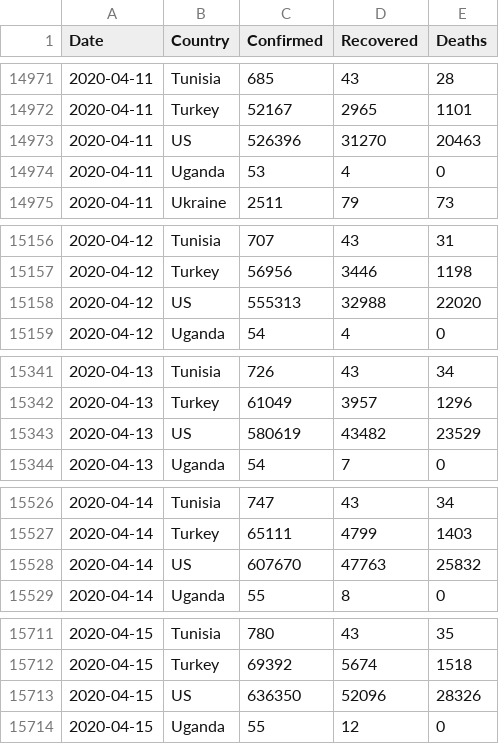
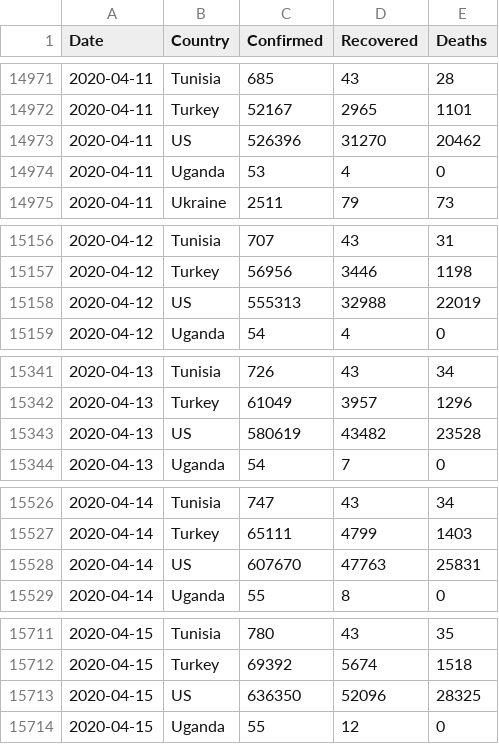
Before and after one commit to Gwardii/covid-19, a CSV file: data/countries-aggregated.csv, drawn as a sheet; only a part is shown, gaps mark what is left out; the diff covers the shown part only.

```diff
--- a/data/countries-aggregated.csv
+++ b/data/countries-aggregated.csv
@@ -14972,3 +14972,3 @@ Date,Country,Confirmed,Recovered,Deaths
 2020-04-11,Turkey,52167,2965,1101
-2020-04-11,US,526396,31270,20463
+2020-04-11,US,526396,31270,20462
 2020-04-11,Uganda,53,4,0
@@ -15157,3 +15157,3 @@ Date,Country,Confirmed,Recovered,Deaths
 2020-04-12,Turkey,56956,3446,1198
-2020-04-12,US,555313,32988,22020
+2020-04-12,US,555313,32988,22019
 2020-04-12,Uganda,54,4,0
@@ -15342,3 +15342,3 @@ Date,Country,Confirmed,Recovered,Deaths
 2020-04-13,Turkey,61049,3957,1296
-2020-04-13,US,580619,43482,23529
+2020-04-13,US,580619,43482,23528
 2020-04-13,Uganda,54,7,0
@@ -15527,3 +15527,3 @@ Date,Country,Confirmed,Recovered,Deaths
 2020-04-14,Turkey,65111,4799,1403
-2020-04-14,US,607670,47763,25832
+2020-04-14,US,607670,47763,25831
 2020-04-14,Uganda,55,8,0
@@ -15712,3 +15712,3 @@ Date,Country,Confirmed,Recovered,Deaths
 2020-04-15,Turkey,69392,5674,1518
-2020-04-15,US,636350,52096,28326
+2020-04-15,US,636350,52096,28325
 2020-04-15,Uganda,55,12,0
```
Also changed, not shown: 1 edited cell elsewhere in this file, data/worldwide-aggregated.csv, 2 other files.
